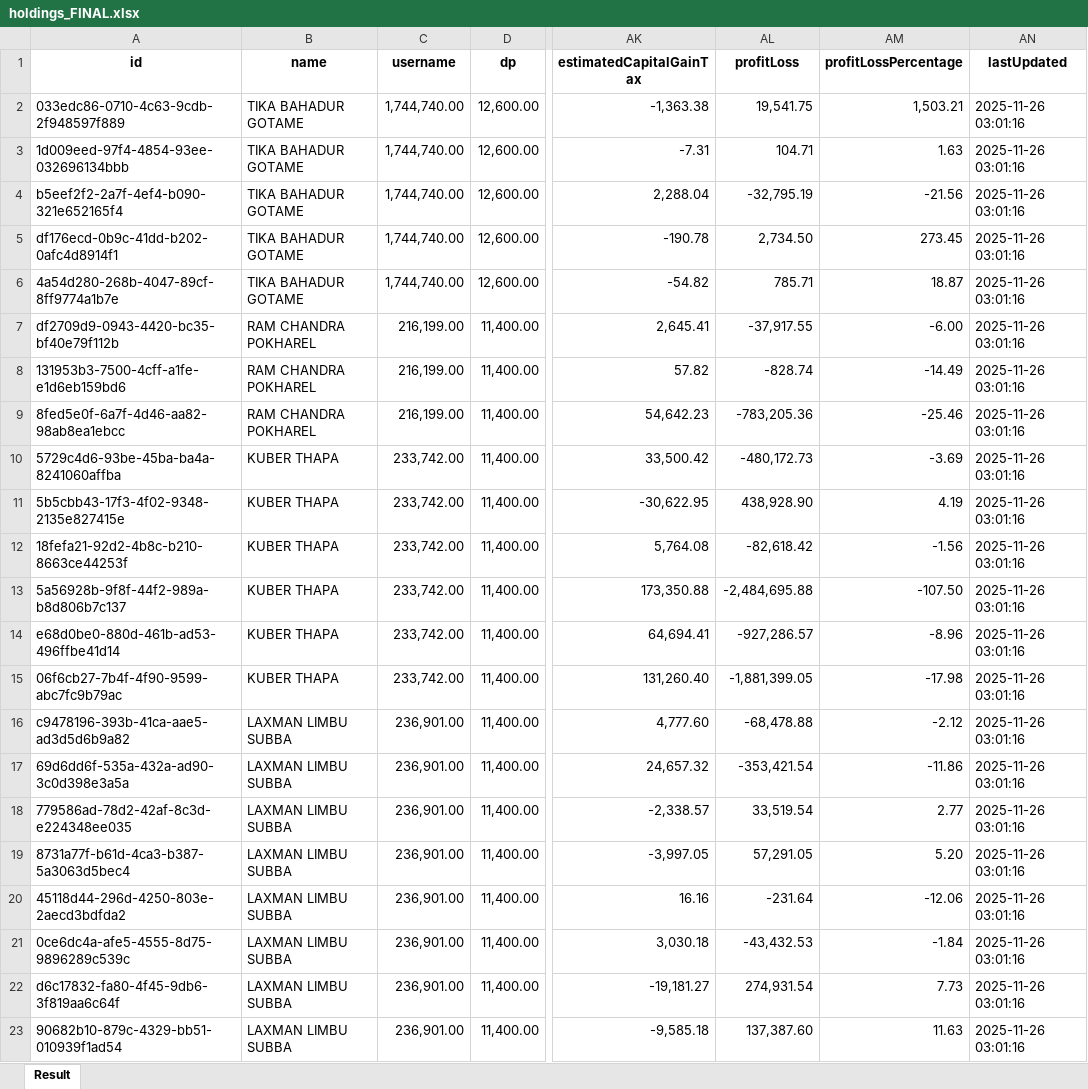
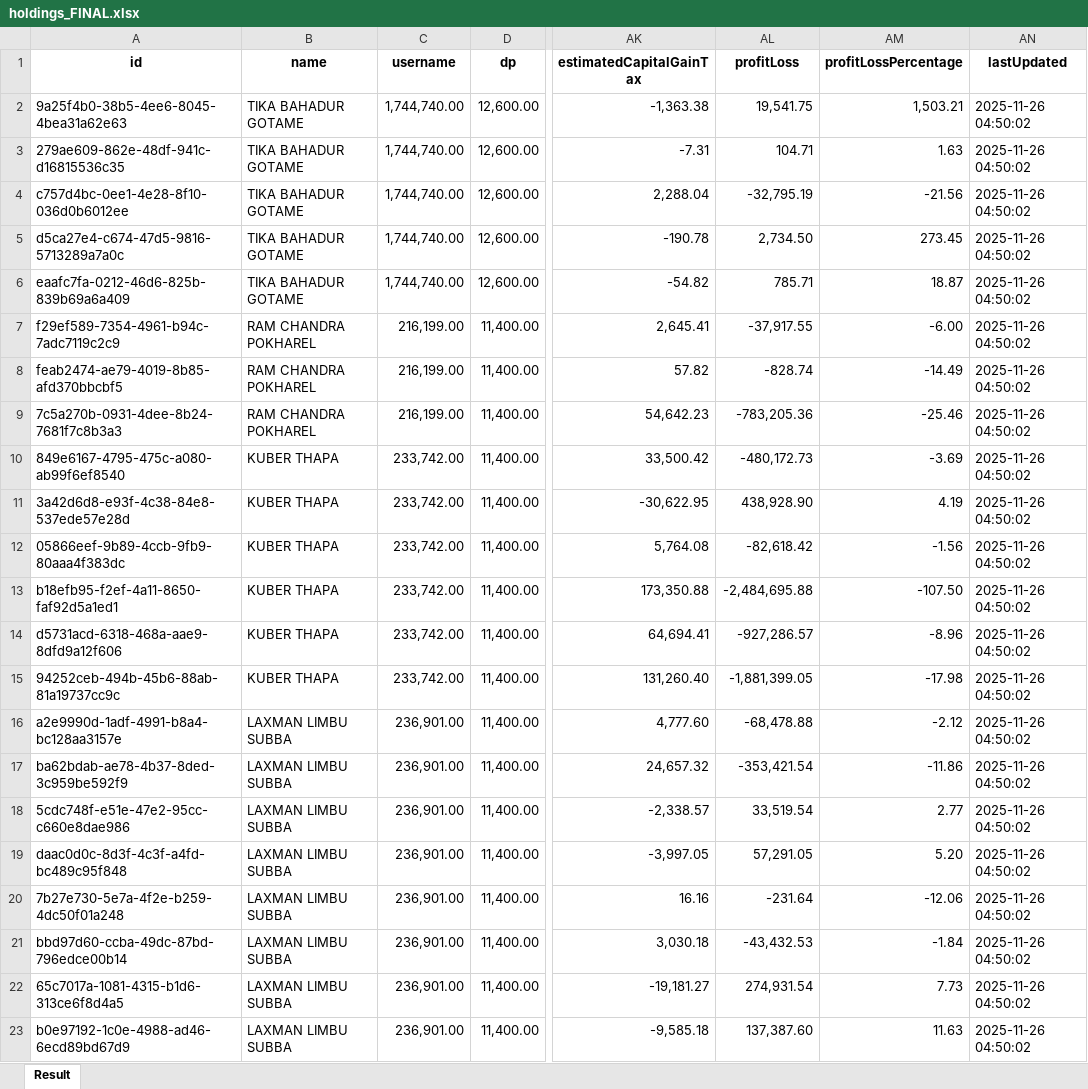
Before and after one commit to RoboPrabin/rms, an Excel workbook: data/output/holdings_FINAL.xlsx, sheet Result, drawn as a sheet; only a part is shown, gaps mark what is left out; values as stored, in another font and other column widths than the file's, no borders; the diff names each change by its address in the sheet, - before the commit and + after, or states it on an @@ line.

```diff
--- a/data/output/holdings_FINAL.xlsx (sheet Result)
+++ b/data/output/holdings_FINAL.xlsx (sheet Result)
-A2 (id): 033edc86-0710-4c63-9cdb-2f948597f889
+A2 (id): 9a25f4b0-38b5-4ee6-8045-4bea31a62e63
-AN2:AN23 (lastUpdated): 2025-11-26 03:01:16
+AN2:AN23 (lastUpdated): 2025-11-26 04:50:02
-A3 (id): 1d009eed-97f4-4854-93ee-032696134bbb
+A3 (id): 279ae609-862e-48df-941c-d16815536c35
-A4 (id): b5eef2f2-2a7f-4ef4-b090-321e652165f4
+A4 (id): c757d4bc-0ee1-4e28-8f10-036d0b6012ee
-A5 (id): df176ecd-0b9c-41dd-b202-0afc4d8914f1
+A5 (id): d5ca27e4-c674-47d5-9816-5713289a7a0c
-A6 (id): 4a54d280-268b-4047-89cf-8ff9774a1b7e
+A6 (id): eaafc7fa-0212-46d6-825b-839b69a6a409
-A7 (id): df2709d9-0943-4420-bc35-bf40e79f112b
+A7 (id): f29ef589-7354-4961-b94c-7adc7119c2c9
-A8 (id): 131953b3-7500-4cff-a1fe-e1d6eb159bd6
+A8 (id): feab2474-ae79-4019-8b85-afd370bbcbf5
-A9 (id): 8fed5e0f-6a7f-4d46-aa82-98ab8ea1ebcc
+A9 (id): 7c5a270b-0931-4dee-8b24-7681f7c8b3a3
-A10 (id): 5729c4d6-93be-45ba-ba4a-8241060affba
+A10 (id): 849e6167-4795-475c-a080-ab99f6ef8540
-A11 (id): 5b5cbb43-17f3-4f02-9348-2135e827415e
+A11 (id): 3a42d6d8-e93f-4c38-84e8-537ede57e28d
-A12 (id): 18fefa21-92d2-4b8c-b210-8663ce44253f
+A12 (id): 05866eef-9b89-4ccb-9fb9-80aaa4f383dc
-A13 (id): 5a56928b-9f8f-44f2-989a-b8d806b7c137
+A13 (id): b18efb95-f2ef-4a11-8650-faf92d5a1ed1
-A14 (id): e68d0be0-880d-461b-ad53-496ffbe41d14
+A14 (id): d5731acd-6318-468a-aae9-8dfd9a12f606
-A15 (id): 06f6cb27-7b4f-4f90-9599-abc7fc9b79ac
+A15 (id): 94252ceb-494b-45b6-88ab-81a19737cc9c
-A16 (id): c9478196-393b-41ca-aae5-ad3d5d6b9a82
+A16 (id): a2e9990d-1adf-4991-b8a4-bc128aa3157e
-A17 (id): 69d6dd6f-535a-432a-ad90-3c0d398e3a5a
+A17 (id): ba62bdab-ae78-4b37-8ded-3c959be592f9
-A18 (id): 779586ad-78d2-42af-8c3d-e224348ee035
+A18 (id): 5cdc748f-e51e-47e2-95cc-c660e8dae986
-A19 (id): 8731a77f-b61d-4ca3-b387-5a3063d5bec4
+A19 (id): daac0d0c-8d3f-4c3f-a4fd-bc489c95f848
-A20 (id): 45118d44-296d-4250-803e-2aecd3bdfda2
+A20 (id): 7b27e730-5e7a-4f2e-b259-4dc50f01a248
-A21 (id): 0ce6dc4a-afe5-4555-8d75-9896289c539c
+A21 (id): bbd97d60-ccba-49dc-87bd-796edce00b14
-A22 (id): d6c17832-fa80-4f45-9db6-3f819aa6c64f
+A22 (id): 65c7017a-1081-4315-b1d6-313ce6f8d4a5
-A23 (id): 90682b10-879c-4329-bb51-010939f1ad54
+A23 (id): b0e97192-1c0e-4988-ad46-6ecd89bd67d9
```
Also changed, not shown: data/input/client_data.xlsx, 4 other files.
